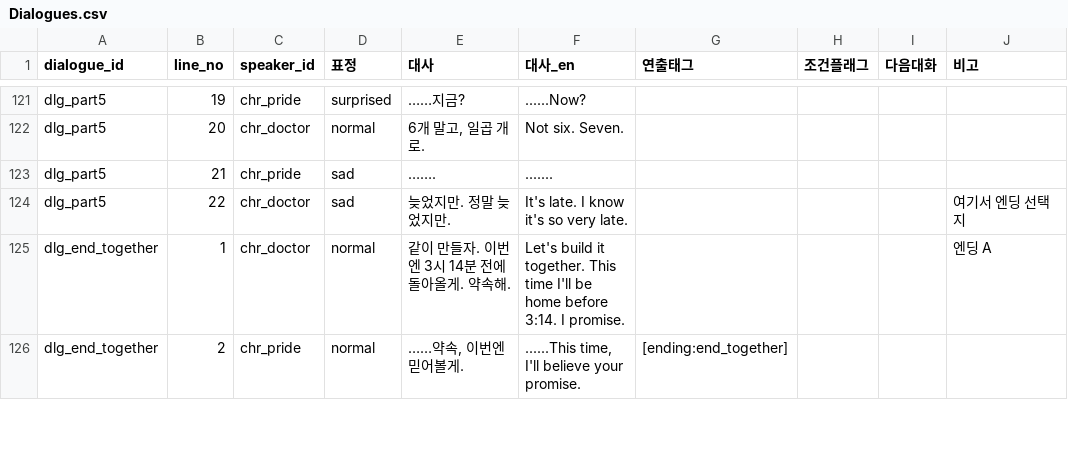
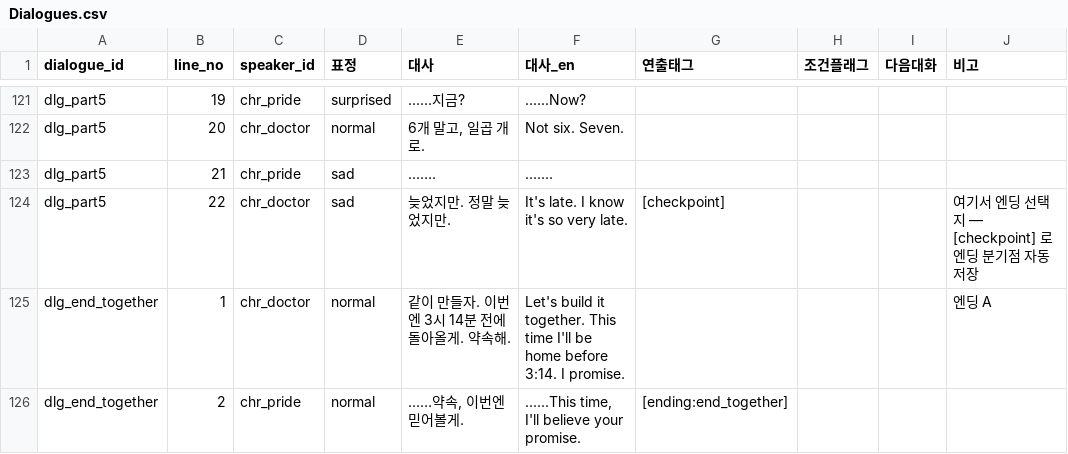
Before and after one commit to RIKKA7061/SevenDoctor_Real, a CSV file: Assets/_Project/Resources/Data/Dialogues.csv, drawn as a sheet; only a part is shown, gaps mark what is left out.

```diff
--- a/Assets/_Project/Resources/Data/Dialogues.csv
+++ b/Assets/_Project/Resources/Data/Dialogues.csv
@@ -123,3 +123,3 @@ dlg_part5,20,chr_doctor,normal,"6개 말고, 일곱 개로.",Not six. Seven.,,,,
 dlg_part5,21,chr_pride,sad,…….,.......,,,,
-dlg_part5,22,chr_doctor,sad,늦었지만. 정말 늦었지만.,It's late. I know it's so very late.,,,,여기서 엔딩 선택지
+dlg_part5,22,chr_doctor,sad,늦었지만. 정말 늦었지만.,It's late. I know it's so very late.,[checkpoint],,,여기서 엔딩 선택지 — [checkpoint] 로 엔딩 분기점 자동 저장
 dlg_end_together,1,chr_doctor,normal,같이 만들자. 이번엔 3시 14분 전에 돌아올게. 약속해.,Let's build it together. This time I'll be home before 3:14. I promise.,,,,엔딩 A
```
Also changed, not shown: Assets/_Project/Resources/Data/UIStrings.csv, 20 other files.
